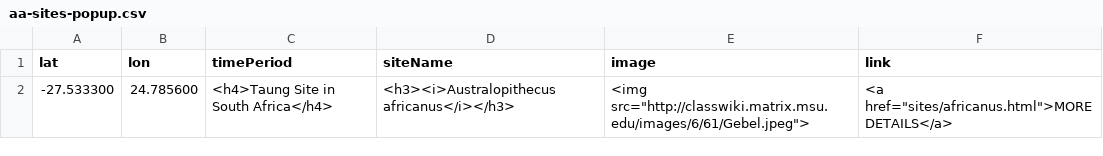
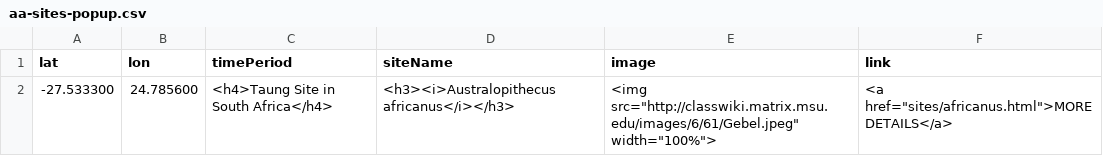
Before and after one commit to batkocl1/HFG, a CSV file: sites/aa-sites-popup.csv, drawn as a sheet.

Commit message:
Update aa-sites-popup.csv

```diff
--- a/sites/aa-sites-popup.csv
+++ b/sites/aa-sites-popup.csv
@@ -1,2 +1,2 @@
 lat,lon,timePeriod,siteName,image,link
--27.533300, 24.785600,<h4>Taung Site in South Africa</h4>,<h3><i>Australopithecus africanus</i></h3>,<img src="http://classwiki.matrix.msu.edu/images/6/61/Gebel.jpeg">,<a href="sites/africanus.html">MORE DETAILS</a>
+-27.533300, 24.785600,<h4>Taung Site in South Africa</h4>,<h3><i>Australopithecus africanus</i></h3>,<img src="http://classwiki.matrix.msu.edu/images/6/61/Gebel.jpeg" width="100%">,<a href="sites/africanus.html">MORE DETAILS</a>
```
